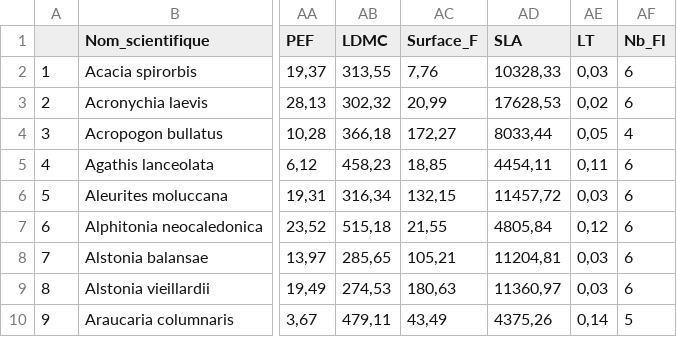
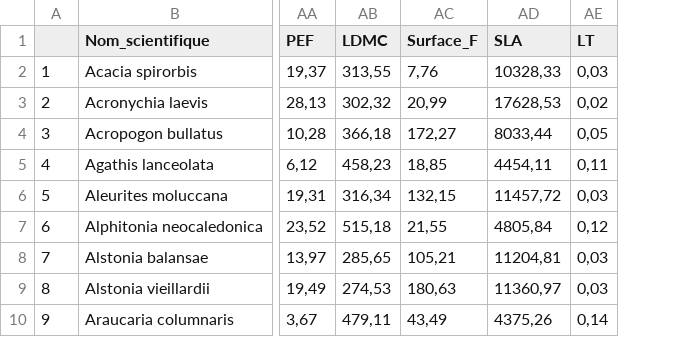
Before and after one commit to Vaea-lef/Stage_inflammabilit-, a CSV file: Data/BDD_moy_esp1.csv, drawn as a sheet; only a part is shown, gaps mark what is left out; the diff names each change by its address in the sheet, - before the commit and + after, or states it on an @@ line.

```diff
--- a/Data/BDD_moy_esp1.csv
+++ b/Data/BDD_moy_esp1.csv
-column AF (Nb_FI), rows 2-10: 6 | 6 | 4 | 6 | 6 | 6 | 6 | 6 | 5
```
Also changed, not shown: Data/BDD_Echantillonnage.csv, Data/BDD_finale.csv, 3 other files.
